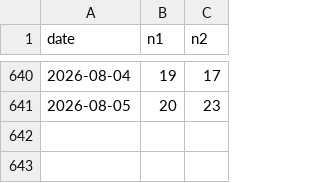
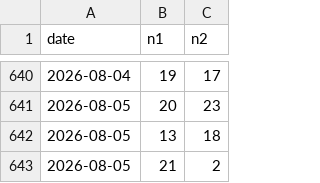
Before and after one commit to Mystgraider/loo_bot, a CSV file: data/draws_ez2.csv, drawn as a sheet; only a part is shown, gaps mark what is left out.

```diff
--- a/data/draws_ez2.csv
+++ b/data/draws_ez2.csv
@@ -641 +641,3 @@ date,n1,n2
 2026-08-05,20,23
+2026-08-05,13,18
+2026-08-05,21,2
```
Also changed, not shown: data/draws_6_45.csv, data/draws_6_55.csv, 1 other file.
